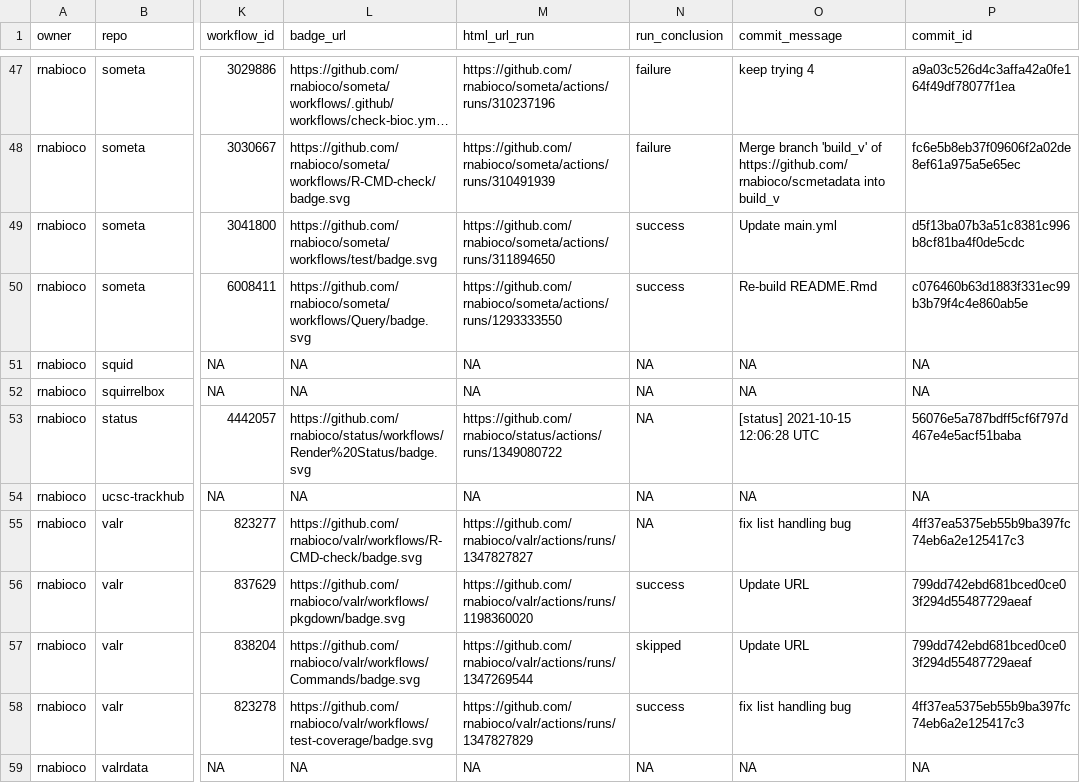
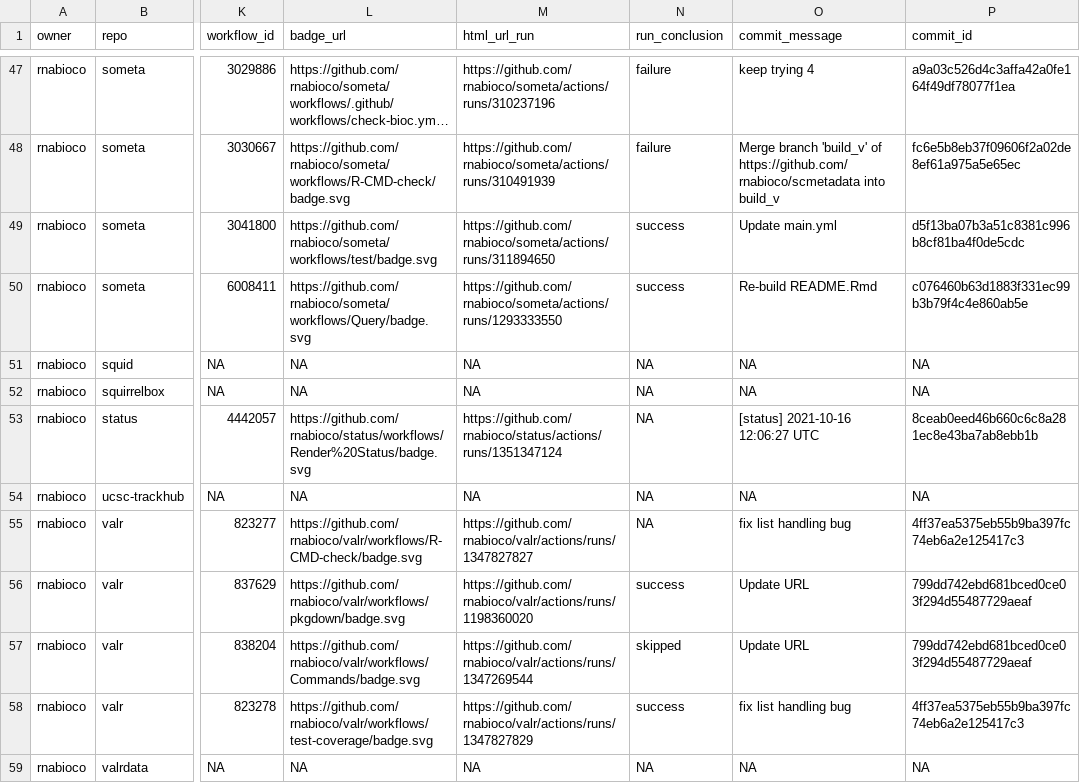
Before and after one commit to rnabioco/status, a CSV file: repos.csv, drawn as a sheet; only a part is shown, gaps mark what is left out; long unchanged cells end in …; the diff names each change by its address in the sheet, - before the commit and + after, or states it on an @@ line.

```diff
--- a/repos.csv
+++ b/repos.csv
-M53 (html_url_run): https://github.com/rnabioco/status/actions/runs/1349080722
+M53 (html_url_run): https://github.com/rnabioco/status/actions/runs/1351347124
-O53 (commit_message): [status] 2021-10-15 12:06:28 UTC
+O53 (commit_message): [status] 2021-10-16 12:06:27 UTC
-P53 (commit_id): 56076e5a787bdff5cf6f797d467e4e5acf51baba
+P53 (commit_id): 8ceab0eed46b660c6c8a281ec8e43ba7ab8ebb1b
```
Also changed, not shown: 1 other file.
